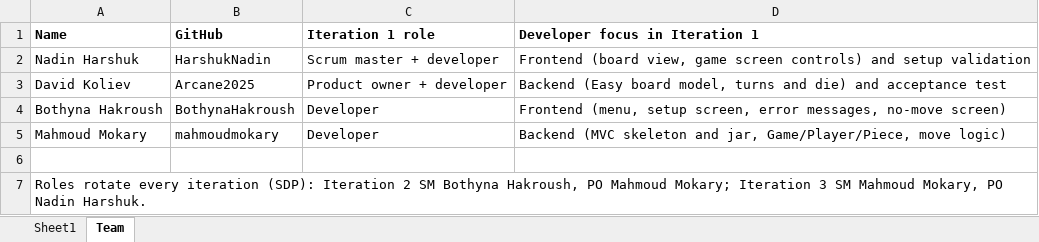
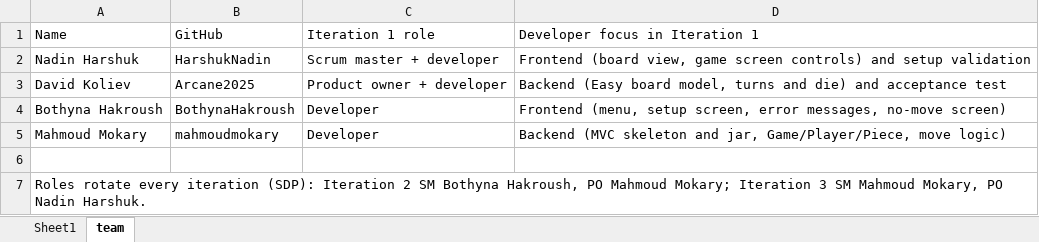
Before and after one commit to HarshukNadin/ludo_spider, an Excel workbook: docs/iteration1/iteration1_scrumReport_Spider.xlsx, sheet team, drawn as a sheet; values as stored, in another font and other column widths than the file's, no borders; the diff names each change by its address in the sheet, - before the commit and + after, or states it on an @@ line.

```diff
--- a/docs/iteration1/iteration1_scrumReport_Spider.xlsx (sheet team)
+++ b/docs/iteration1/iteration1_scrumReport_Spider.xlsx (sheet team)
-sheet tab: Team
+sheet tab: team
-A1:D1 bold: on
+A1:D1 bold: off
```
Also changed, not shown: sheet Sheet1.
